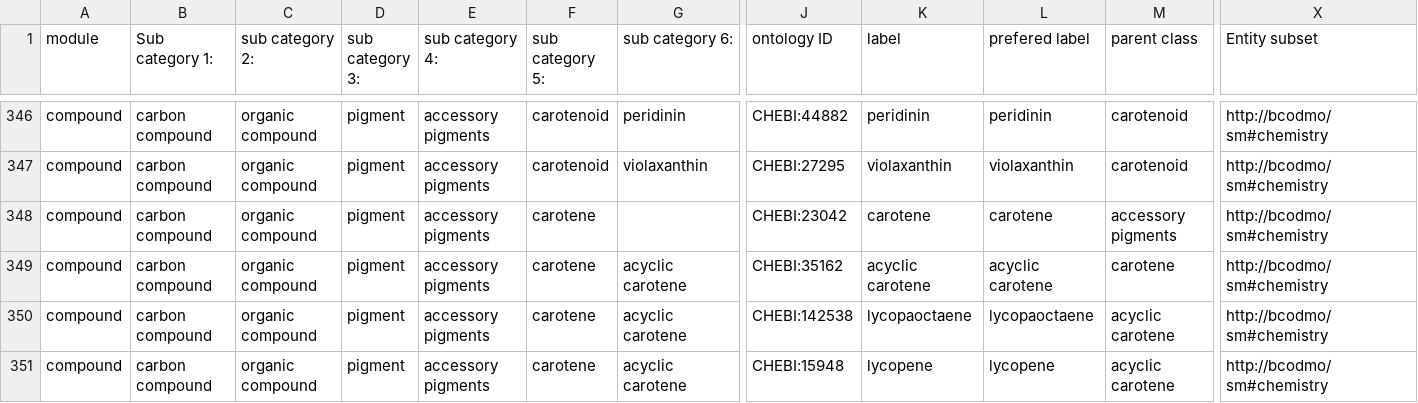
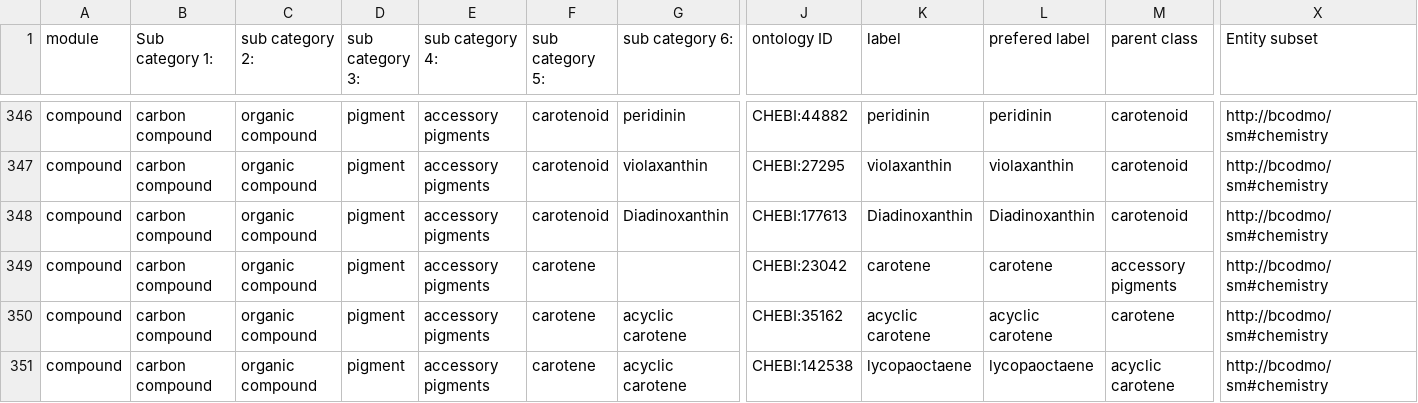
Before and after one commit to BCODMO/bcodmont, a TSV file: src/ontology/BCODMO_SM/chemistry/robot_templates/compound.tsv, drawn as a sheet; only a part is shown, gaps mark what is left out; the shorter side is filled out with more unchanged rows; rows hold the shown columns only; the diff names each change by its address in the sheet, - before the commit and + after, or states it on an @@ line.

Commit message:
Add Diadinoxanthin

```diff
--- a/src/ontology/BCODMO_SM/chemistry/robot_templates/compound.tsv
+++ b/src/ontology/BCODMO_SM/chemistry/robot_templates/compound.tsv
+row 348: compound | carbon compound | organic compound | pigment | accessory pigments | carotenoid | Diadinoxanthin | CHEBI:177613 | Diadinoxanthin | Diadinoxanthin | carotenoid | http://bcodmo/sm#chemistry
```
